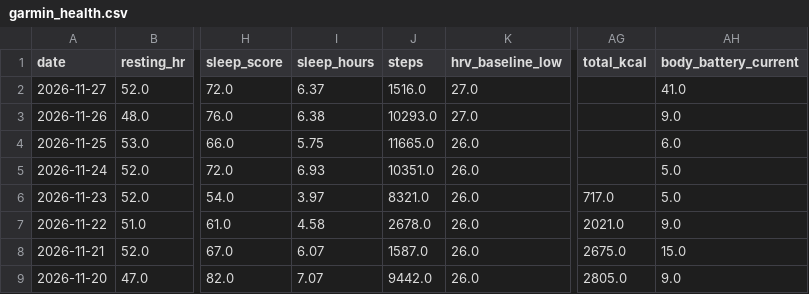
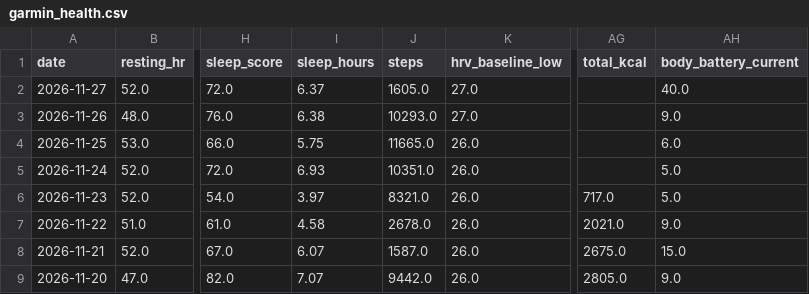
Before and after one commit to aroven850306-bit/fitness-data-sync, a CSV file: garmin_health.csv, drawn as a sheet; only a part is shown, gaps mark what is left out; the diff names each change by its address in the sheet, - before the commit and + after, or states it on an @@ line.

```diff
--- a/garmin_health.csv
+++ b/garmin_health.csv
-J2 (steps): 1516.0
+J2 (steps): 1605.0
-AH2 (body_battery_current): 41.0
+AH2 (body_battery_current): 40.0
```
Also changed, not shown: fit_analysis_report.csv, readiness_v2_summary.csv, 2 other files.
